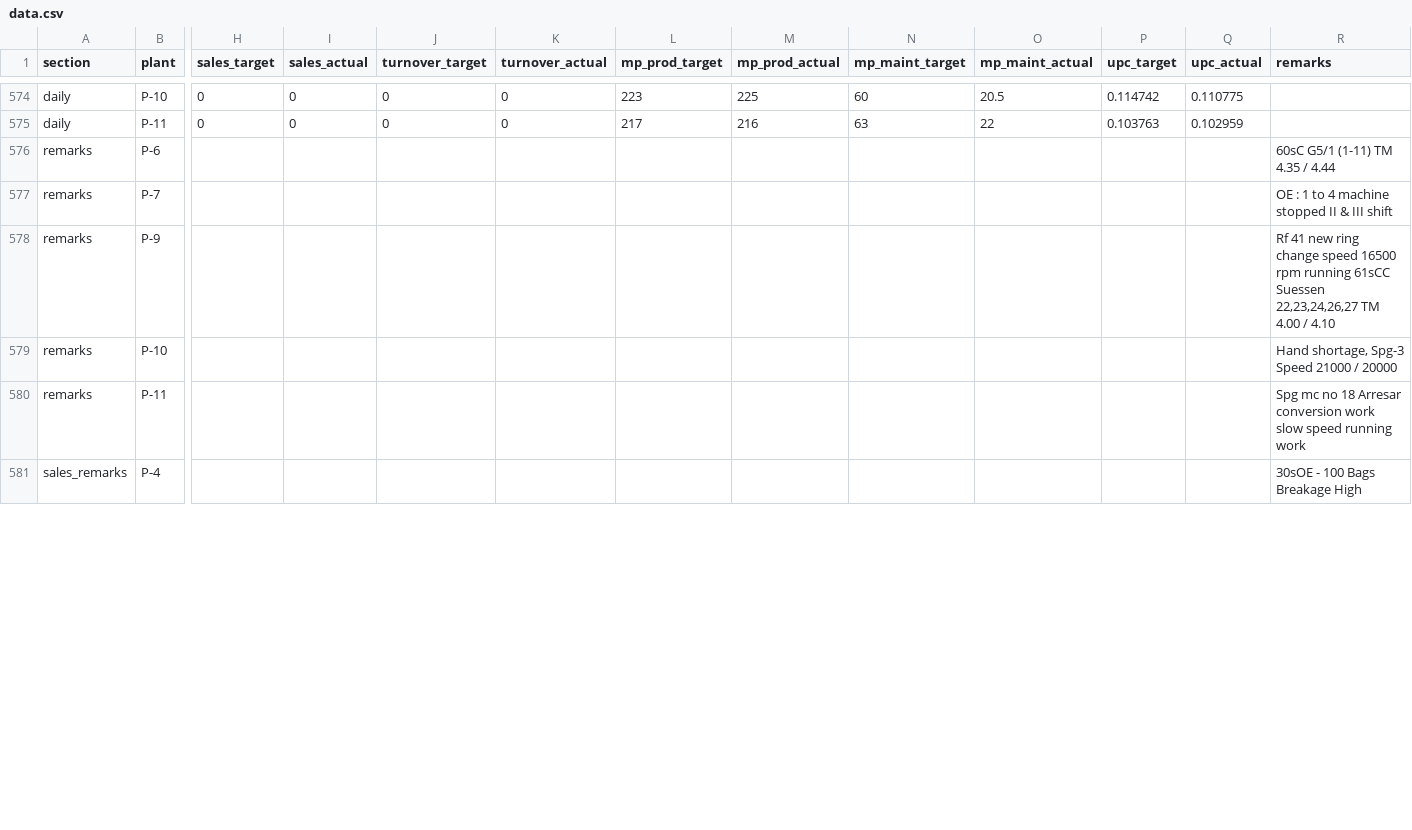
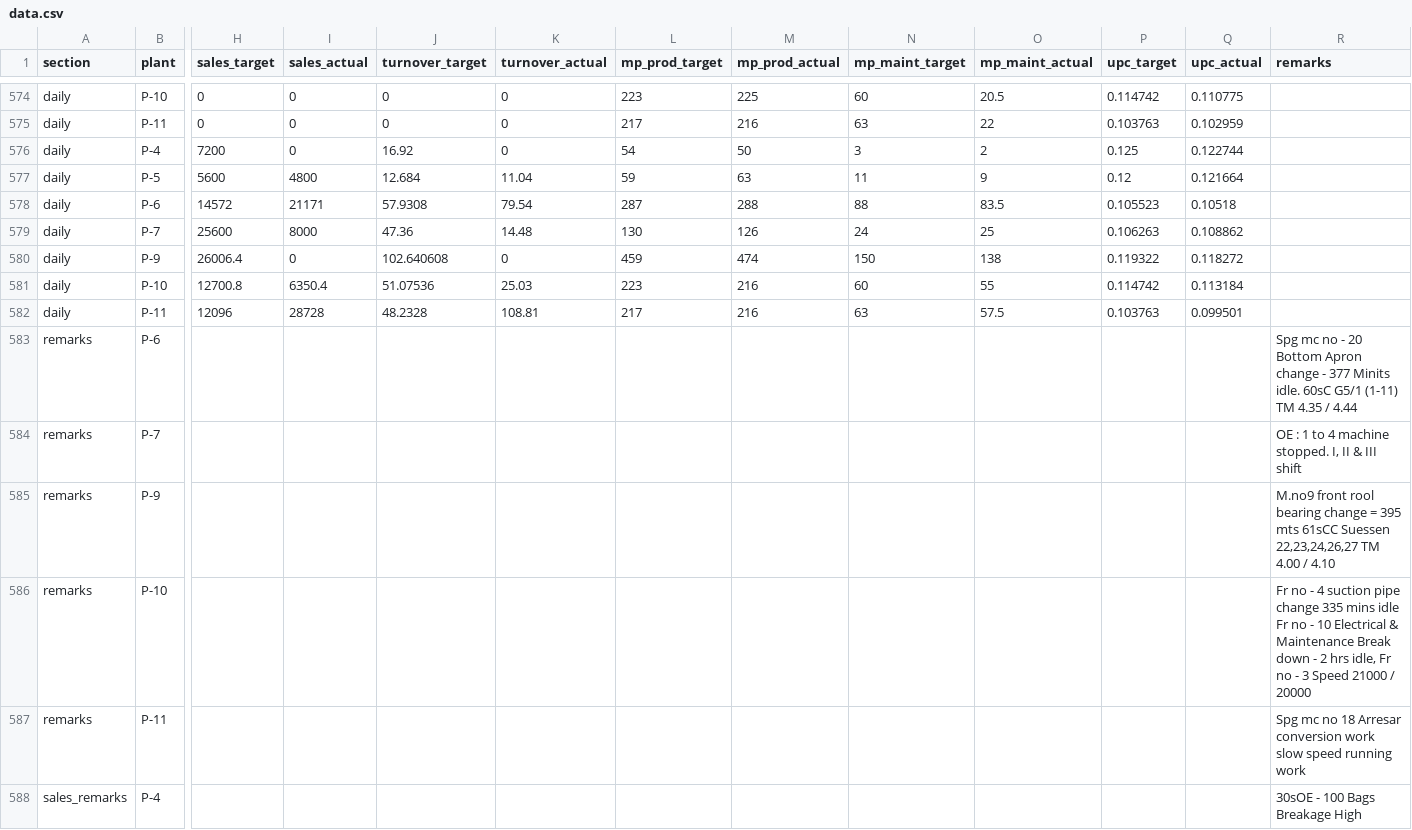
Before and after one commit to ipcamsgrmills/sgm-dashboard, a CSV file: data.csv, drawn as a sheet; only a part is shown, gaps mark what is left out; addresses are those after the commit; rows hold the shown columns only; the diff covers the shown part only; the diff names each change by its address in the sheet, - before the commit and + after, or states it on an @@ line.

Commit message:
Add files via upload

```diff
--- a/data.csv
+++ b/data.csv
+row 576: daily | P-4 | 7200 | 0 | 16.92 | 0 | 54 | 50 | 3 | 2 | 0.125 | 0.122744
+row 577: daily | P-5 | 5600 | 4800 | 12.684 | 11.04 | 59 | 63 | 11 | 9 | 0.12 | 0.121664
+row 578: daily | P-6 | 14572 | 21171 | 57.9308 | 79.54 | 287 | 288 | 88 | 83.5 | 0.105523 | 0.10518
+row 579: daily | P-7 | 25600 | 8000 | 47.36 | 14.48 | 130 | 126 | 24 | 25 | 0.106263 | 0.108862
+row 580: daily | P-9 | 26006.4 | 0 | 102.640608 | 0 | 459 | 474 | 150 | 138 | 0.119322 | 0.118272
+row 581: daily | P-10 | 12700.8 | 6350.4 | 51.07536 | 25.03 | 223 | 216 | 60 | 55 | 0.114742 | 0.113184
+row 582: daily | P-11 | 12096 | 28728 | 48.2328 | 108.81 | 217 | 216 | 63 | 57.5 | 0.103763 | 0.099501
-R583 (remarks): 60sC G5/1…
+R583 (remarks): Spg mc no - 20 Bottom Apron change - 377 Minits idle. 60sC G5/1…
-R584 (remarks): OE : 1 to 4 machine stopped II & III shift
+R584 (remarks): OE : 1 to 4 machine stopped. I, II & III shift
-R585 (remarks): Rf 41 new ring change speed 16500 rpm running 61sCC Suessen…
+R585 (remarks): M.no9 front rool bearing change = 395 mts 61sCC Suessen…
-R586 (remarks): Hand shortage, Spg-3 Speed 21000…
+R586 (remarks): Fr no - 4 suction pipe change 335 mins idle Fr no - 10 Electrical & Maintenance Break down - 2 hrs idle, Fr no - 3 Speed 21000…
```
Also changed, not shown: 2 removed rows and 10 edited cells elsewhere in this file.
